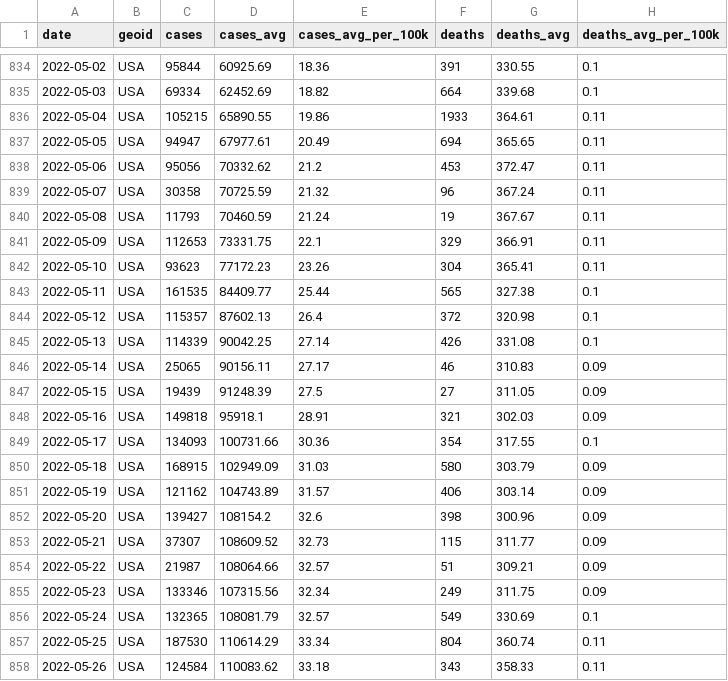
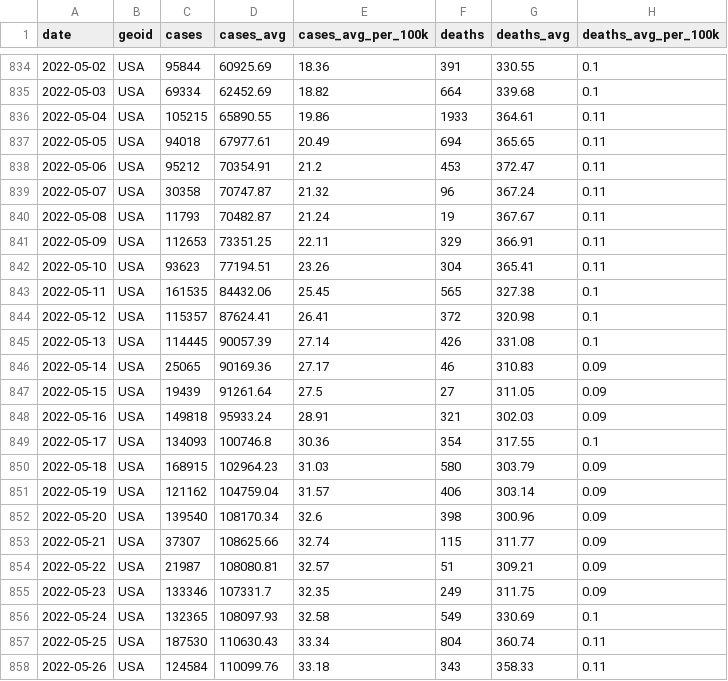
Before and after one commit to PPML/CDC_Community_Levels, a CSV file: 0 - Data/us.csv, drawn as a sheet; only a part is shown, gaps mark what is left out; the diff covers the shown part only.

```diff
--- a/0 - Data/us.csv
+++ b/0 - Data/us.csv
@@ -836,23 +836,23 @@ date,geoid,cases,cases_avg,cases_avg_per_100k,deaths,deaths_avg,deaths_avg_per_1
 2022-05-04,USA,105215,65890.55,19.86,1933,364.61,0.11
-2022-05-05,USA,94947,67977.61,20.49,694,365.65,0.11
-2022-05-06,USA,95056,70332.62,21.2,453,372.47,0.11
-2022-05-07,USA,30358,70725.59,21.32,96,367.24,0.11
-2022-05-08,USA,11793,70460.59,21.24,19,367.67,0.11
-2022-05-09,USA,112653,73331.75,22.1,329,366.91,0.11
-2022-05-10,USA,93623,77172.23,23.26,304,365.41,0.11
-2022-05-11,USA,161535,84409.77,25.44,565,327.38,0.1
-2022-05-12,USA,115357,87602.13,26.4,372,320.98,0.1
-2022-05-13,USA,114339,90042.25,27.14,426,331.08,0.1
-2022-05-14,USA,25065,90156.11,27.17,46,310.83,0.09
-2022-05-15,USA,19439,91248.39,27.5,27,311.05,0.09
-2022-05-16,USA,149818,95918.1,28.91,321,302.03,0.09
-2022-05-17,USA,134093,100731.66,30.36,354,317.55,0.1
-2022-05-18,USA,168915,102949.09,31.03,580,303.79,0.09
-2022-05-19,USA,121162,104743.89,31.57,406,303.14,0.09
-2022-05-20,USA,139427,108154.2,32.6,398,300.96,0.09
-2022-05-21,USA,37307,108609.52,32.73,115,311.77,0.09
-2022-05-22,USA,21987,108064.66,32.57,51,309.21,0.09
-2022-05-23,USA,133346,107315.56,32.34,249,311.75,0.09
-2022-05-24,USA,132365,108081.79,32.57,549,330.69,0.1
-2022-05-25,USA,187530,110614.29,33.34,804,360.74,0.11
-2022-05-26,USA,124584,110083.62,33.18,343,358.33,0.11
+2022-05-05,USA,94018,67977.61,20.49,694,365.65,0.11
+2022-05-06,USA,95212,70354.91,21.2,453,372.47,0.11
+2022-05-07,USA,30358,70747.87,21.32,96,367.24,0.11
+2022-05-08,USA,11793,70482.87,21.24,19,367.67,0.11
+2022-05-09,USA,112653,73351.25,22.11,329,366.91,0.11
+2022-05-10,USA,93623,77194.51,23.26,304,365.41,0.11
+2022-05-11,USA,161535,84432.06,25.45,565,327.38,0.1
+2022-05-12,USA,115357,87624.41,26.41,372,320.98,0.1
+2022-05-13,USA,114445,90057.39,27.14,426,331.08,0.1
+2022-05-14,USA,25065,90169.36,27.17,46,310.83,0.09
+2022-05-15,USA,19439,91261.64,27.5,27,311.05,0.09
+2022-05-16,USA,149818,95933.24,28.91,321,302.03,0.09
+2022-05-17,USA,134093,100746.8,30.36,354,317.55,0.1
+2022-05-18,USA,168915,102964.23,31.03,580,303.79,0.09
+2022-05-19,USA,121162,104759.04,31.57,406,303.14,0.09
+2022-05-20,USA,139540,108170.34,32.6,398,300.96,0.09
+2022-05-21,USA,37307,108625.66,32.74,115,311.77,0.09
+2022-05-22,USA,21987,108080.81,32.57,51,309.21,0.09
+2022-05-23,USA,133346,107331.7,32.35,249,311.75,0.09
+2022-05-24,USA,132365,108097.93,32.58,549,330.69,0.1
+2022-05-25,USA,187530,110630.43,33.34,804,360.74,0.11
+2022-05-26,USA,124584,110099.76,33.18,343,358.33,0.11
```
Also changed, not shown: 1 added row and 36 edited cells elsewhere in this file, 23 other files.
